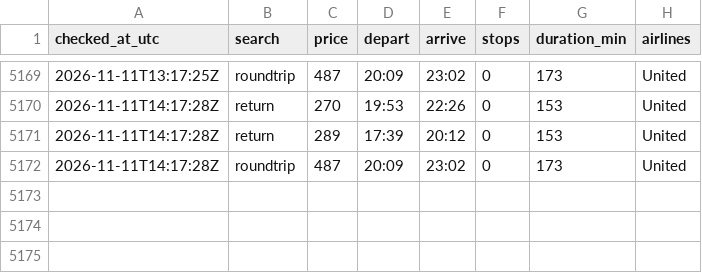
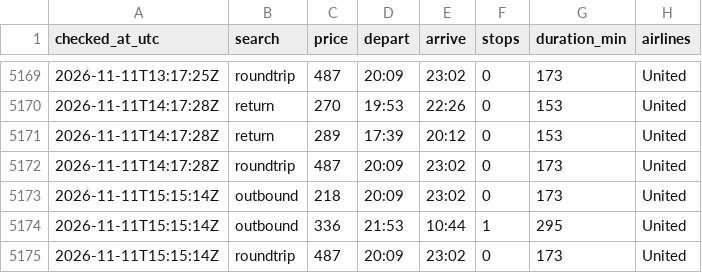
Before and after one commit to tommyjoppich/flighttracker, a CSV file: data/options.csv, drawn as a sheet; only a part is shown, gaps mark what is left out.

```diff
--- a/data/options.csv
+++ b/data/options.csv
@@ -5172 +5172,4 @@ checked_at_utc,search,price,depart,arrive,stops,duration_min,airlines
 2026-11-11T14:17:28Z,roundtrip,487,20:09,23:02,0,173,United
+2026-11-11T15:15:14Z,outbound,218,20:09,23:02,0,173,United
+2026-11-11T15:15:14Z,outbound,336,21:53,10:44,1,295,United
+2026-11-11T15:15:14Z,roundtrip,487,20:09,23:02,0,173,United
```
Also changed, not shown: data/prices.csv, 5 other files.
